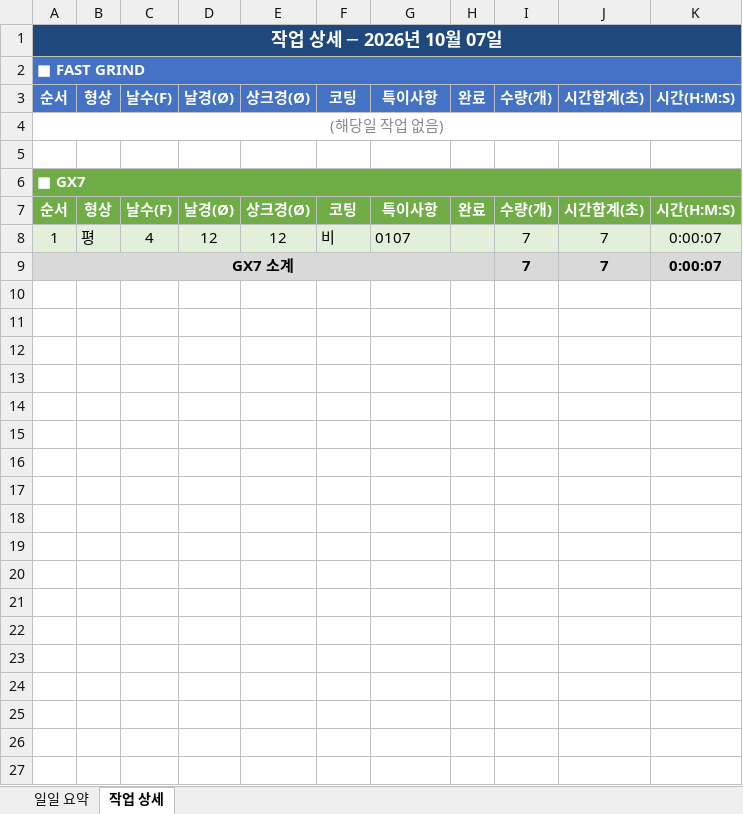
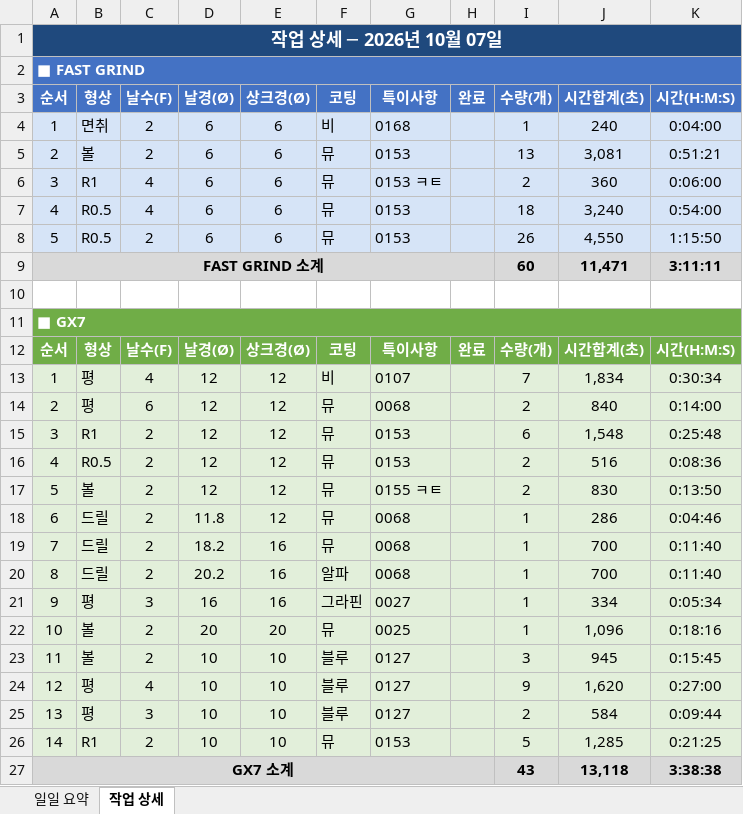
Before and after one commit to HanKyungJun/koreatooling-portal, an Excel workbook: wiki/reports/daily/2026-10-07_일일보고.xlsx, sheet 작업 상세, drawn as a sheet; values as stored, in another font and other column widths than the file's, no borders; removed rows and columns are numbered as before the commit, all else as after; the diff names each change by its address in the sheet, - before the commit and + after, or states it on an @@ line.

```diff
--- a/wiki/reports/daily/2026-10-07_일일보고.xlsx (sheet 작업 상세)
+++ b/wiki/reports/daily/2026-10-07_일일보고.xlsx (sheet 작업 상세)
-row 4: (해당일 작업 없음)
+row 4: 1 | 면취 | 2 | 6 | 6 | 비 | 0168 |  | 1 | 240 | 0:04:00
+row 5: 2 | 볼 | 2 | 6 | 6 | 뮤 | 0153 |  | 13 | 3,081 | 0:51:21
+row 6: 3 | R1 | 4 | 6 | 6 | 뮤 | 0153 ㅋㅌ |  | 2 | 360 | 0:06:00
+row 7: 4 | R0.5 | 4 | 6 | 6 | 뮤 | 0153 |  | 18 | 3,240 | 0:54:00
+row 8: 5 | R0.5 | 2 | 6 | 6 | 뮤 | 0153 |  | 26 | 4,550 | 1:15:50
+row 9: FAST GRIND 소계 |  |  |  |  |  |  |  | 60 | 11,471 | 3:11:11
-J13 (시간합계(초)): 7
+J13 (시간합계(초)): 1,834
-K13 (시간(H:M:S)): 0:00:07
+K13 (시간(H:M:S)): 0:30:34
-row 9: GX7 소계 |  |  |  |  |  |  |  | 7 | 7 | 0:00:07
+row 14: 2 | 평 | 6 | 12 | 12 | 뮤 | 0068 |  | 2 | 840 | 0:14:00
+row 15: 3 | R1 | 2 | 12 | 12 | 뮤 | 0153 |  | 6 | 1,548 | 0:25:48
+row 16: 4 | R0.5 | 2 | 12 | 12 | 뮤 | 0153 |  | 2 | 516 | 0:08:36
+row 17: 5 | 볼 | 2 | 12 | 12 | 뮤 | 0155 ㅋㅌ |  | 2 | 830 | 0:13:50
+row 18: 6 | 드릴 | 2 | 11.8 | 12 | 뮤 | 0068 |  | 1 | 286 | 0:04:46
+row 19: 7 | 드릴 | 2 | 18.2 | 16 | 뮤 | 0068 |  | 1 | 700 | 0:11:40
+row 20: 8 | 드릴 | 2 | 20.2 | 16 | 알파 | 0068 |  | 1 | 700 | 0:11:40
+row 21: 9 | 평 | 3 | 16 | 16 | 그라핀 | 0027 |  | 1 | 334 | 0:05:34
+row 22: 10 | 볼 | 2 | 20 | 20 | 뮤 | 0025 |  | 1 | 1,096 | 0:18:16
+row 23: 11 | 볼 | 2 | 10 | 10 | 블루 | 0127 |  | 3 | 945 | 0:15:45
+row 24: 12 | 평 | 4 | 10 | 10 | 블루 | 0127 |  | 9 | 1,620 | 0:27:00
+row 25: 13 | 평 | 3 | 10 | 10 | 블루 | 0127 |  | 2 | 584 | 0:09:44
+row 26: 14 | R1 | 2 | 10 | 10 | 뮤 | 0153 |  | 5 | 1,285 | 0:21:25
+row 27: GX7 소계 |  |  |  |  |  |  |  | 43 | 13,118 | 3:38:38
```
Also changed, not shown: sheet 일일 요약, 1 other file.
